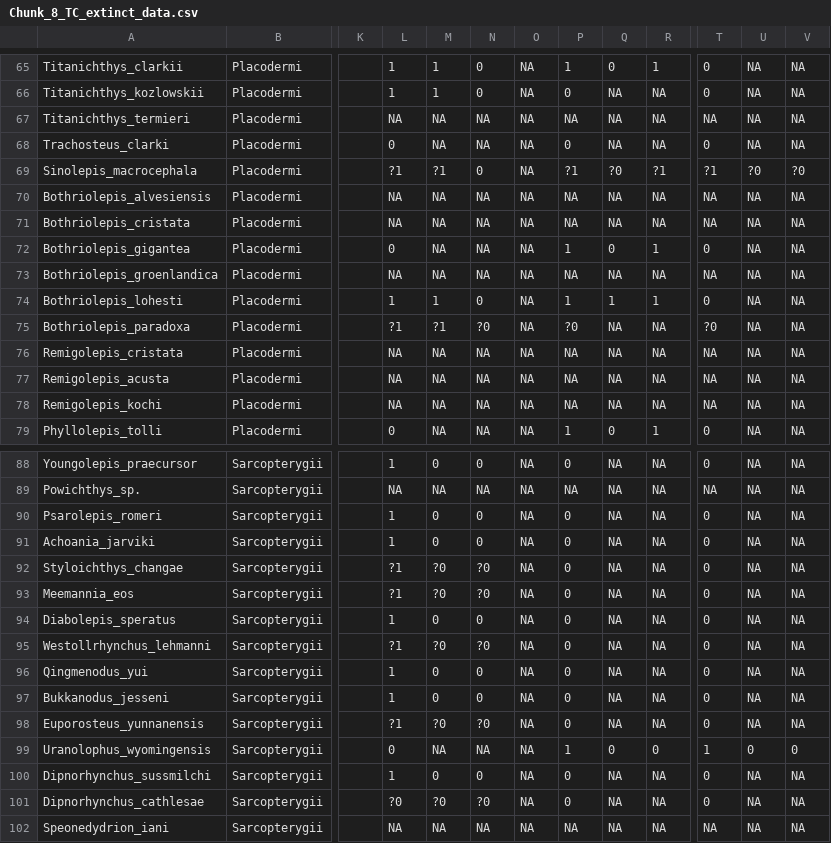
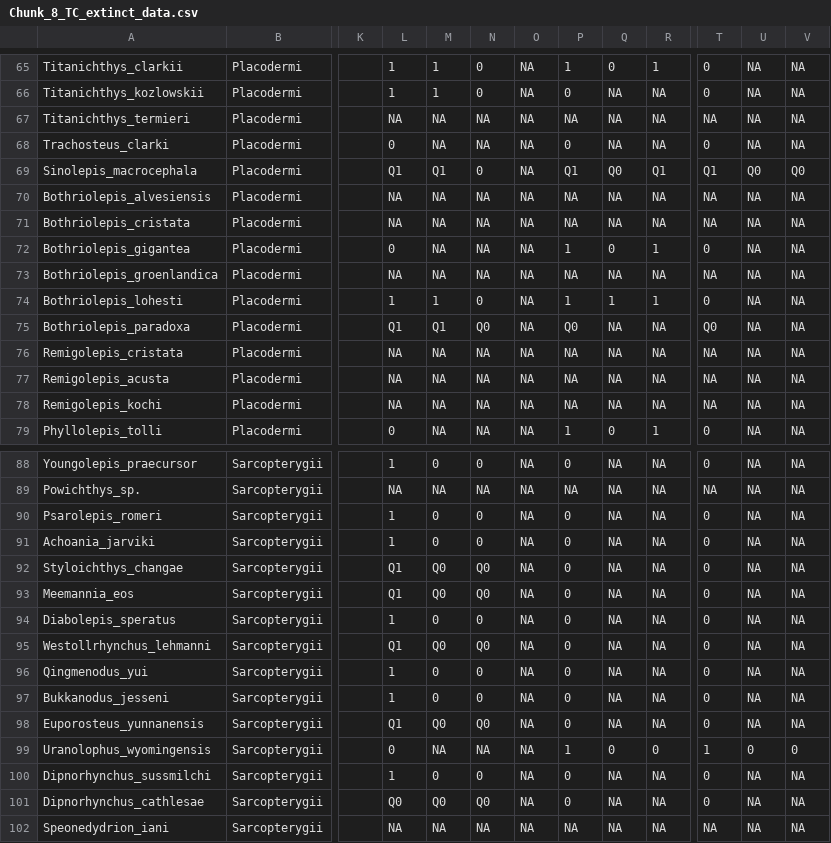
Before and after one commit to carewt/Fossil-Fish, a CSV file: Chunk_8_TC_extinct_data.csv, drawn as a sheet; only a part is shown, gaps mark what is left out; the diff names each change by its address in the sheet, - before the commit and + after, or states it on an @@ line.

```diff
--- a/Chunk_8_TC_extinct_data.csv
+++ b/Chunk_8_TC_extinct_data.csv
-L69: ?1
+L69: Q1
-M69: ?1
+M69: Q1
-P69: ?1
+P69: Q1
-Q69: ?0
+Q69: Q0
-R69: ?1
+R69: Q1
-T69: ?1
+T69: Q1
-U69: ?0
+U69: Q0
-V69: ?0
+V69: Q0
-L75: ?1
+L75: Q1
-M75: ?1
+M75: Q1
-N75: ?0
+N75: Q0
-P75: ?0
+P75: Q0
-T75: ?0
+T75: Q0
-L92:L93: ?1
+L92:L93: Q1
-M92:M93: ?0
+M92:M93: Q0
-N92:N93: ?0
+N92:N93: Q0
-L95: ?1
+L95: Q1
-M95: ?0
+M95: Q0
-N95: ?0
+N95: Q0
-L98: ?1
+L98: Q1
-M98: ?0
+M98: Q0
-N98: ?0
+N98: Q0
-L101: ?0
+L101: Q0
-M101: ?0
+M101: Q0
-N101: ?0
+N101: Q0
```
Also changed, not shown: Chunk_10_TC_extinct_data.csv.
